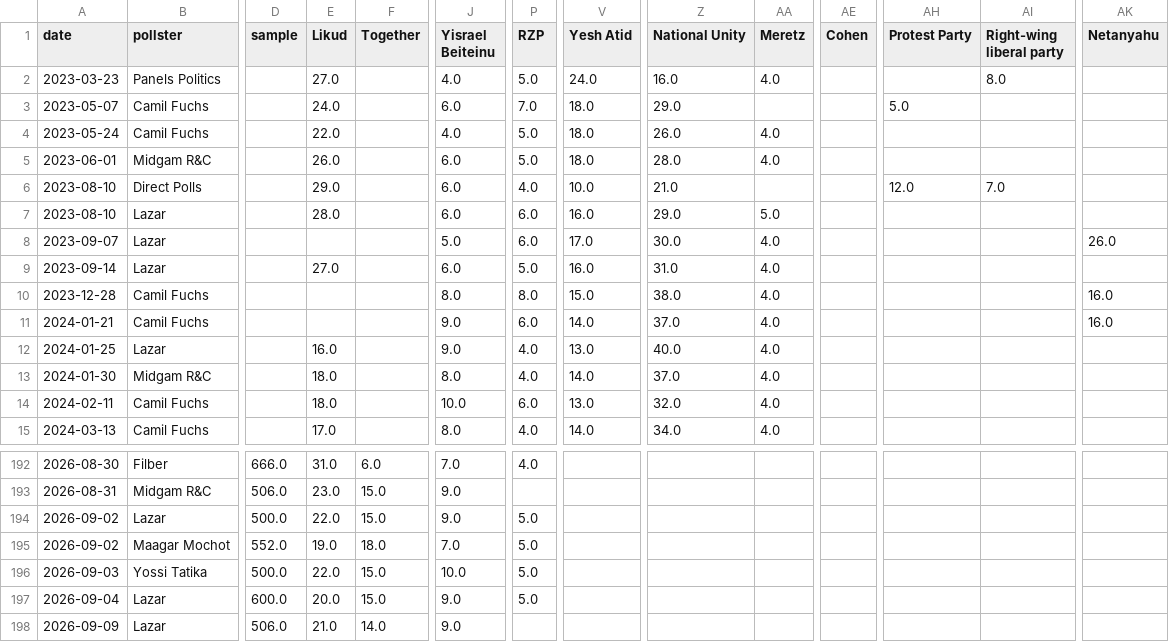
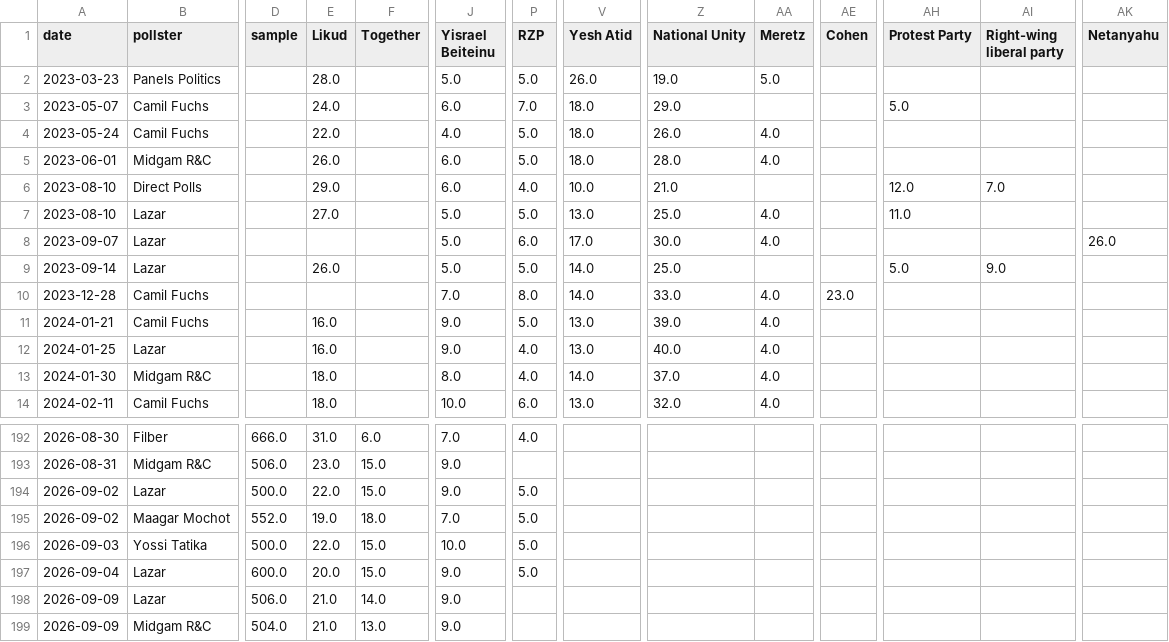
Before and after one commit to NoNOno0100/election-meter, a CSV file: polls.csv, drawn as a sheet; only a part is shown, gaps mark what is left out; removed rows and columns are numbered as before the commit, all else as after; rows hold the shown columns only; the diff covers the shown part only; the diff names each change by its address in the sheet, - before the commit and + after, or states it on an @@ line.

```diff
--- a/polls.csv
+++ b/polls.csv
-E2 (Likud): 27.0
+E2 (Likud): 28.0
-J2 (Yisrael Beiteinu): 4.0
+J2 (Yisrael Beiteinu): 5.0
-V2 (Yesh Atid): 24.0
+V2 (Yesh Atid): 26.0
-Z2 (National Unity): 16.0
+Z2 (National Unity): 19.0
-AA2 (Meretz): 4.0
+AA2 (Meretz): 5.0
-AI2 (Right-wing liberal party): 8.0
+AI2 (Right-wing liberal party): (empty)
-E7 (Likud): 28.0
+E7 (Likud): 27.0
-J7 (Yisrael Beiteinu): 6.0
+J7 (Yisrael Beiteinu): 5.0
-P7 (RZP): 6.0
+P7 (RZP): 5.0
-V7 (Yesh Atid): 16.0
+V7 (Yesh Atid): 13.0
-Z7 (National Unity): 29.0
+Z7 (National Unity): 25.0
-AA7 (Meretz): 5.0
+AA7 (Meretz): 4.0
-AH7 (Protest Party): (empty)
+AH7 (Protest Party): 11.0
-E9 (Likud): 27.0
+E9 (Likud): 26.0
-J9 (Yisrael Beiteinu): 6.0
+J9 (Yisrael Beiteinu): 5.0
-V9 (Yesh Atid): 16.0
+V9 (Yesh Atid): 14.0
-Z9 (National Unity): 31.0
+Z9 (National Unity): 25.0
-AA9 (Meretz): 4.0
+AA9 (Meretz): (empty)
-AH9 (Protest Party): (empty)
+AH9 (Protest Party): 5.0
-AI9 (Right-wing liberal party): (empty)
+AI9 (Right-wing liberal party): 9.0
-J10 (Yisrael Beiteinu): 8.0
+J10 (Yisrael Beiteinu): 7.0
-V10 (Yesh Atid): 15.0
+V10 (Yesh Atid): 14.0
-Z10 (National Unity): 38.0
+Z10 (National Unity): 33.0
-AE10 (Cohen): (empty)
+AE10 (Cohen): 23.0
-AK10:AK11 (Netanyahu): 16.0
+AK10:AK11 (Netanyahu): (empty)
-E11 (Likud): (empty)
+E11 (Likud): 16.0
-P11 (RZP): 6.0
+P11 (RZP): 5.0
-V11 (Yesh Atid): 14.0
+V11 (Yesh Atid): 13.0
-Z11 (National Unity): 37.0
+Z11 (National Unity): 39.0
-row 15: 2024-03-13 | Camil Fuchs |  | 17.0 |  | 8.0 | 4.0 | 14.0 | 34.0 | 4.0
+row 199: 2026-09-09 | Midgam R&C | 504.0 | 21.0 | 13.0 | 9.0
```
Also changed, not shown: 1 added row, 14 moved rows and 7 edited cells elsewhere in this file, 4 other files.
